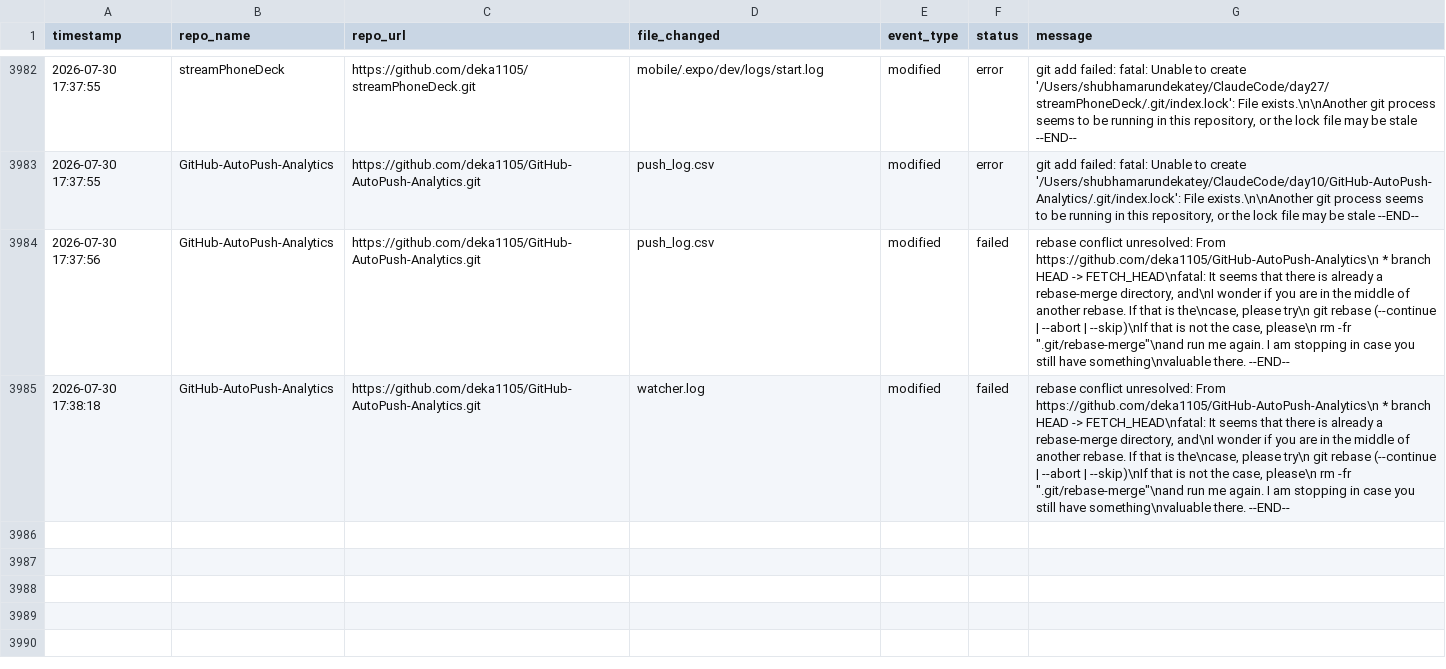
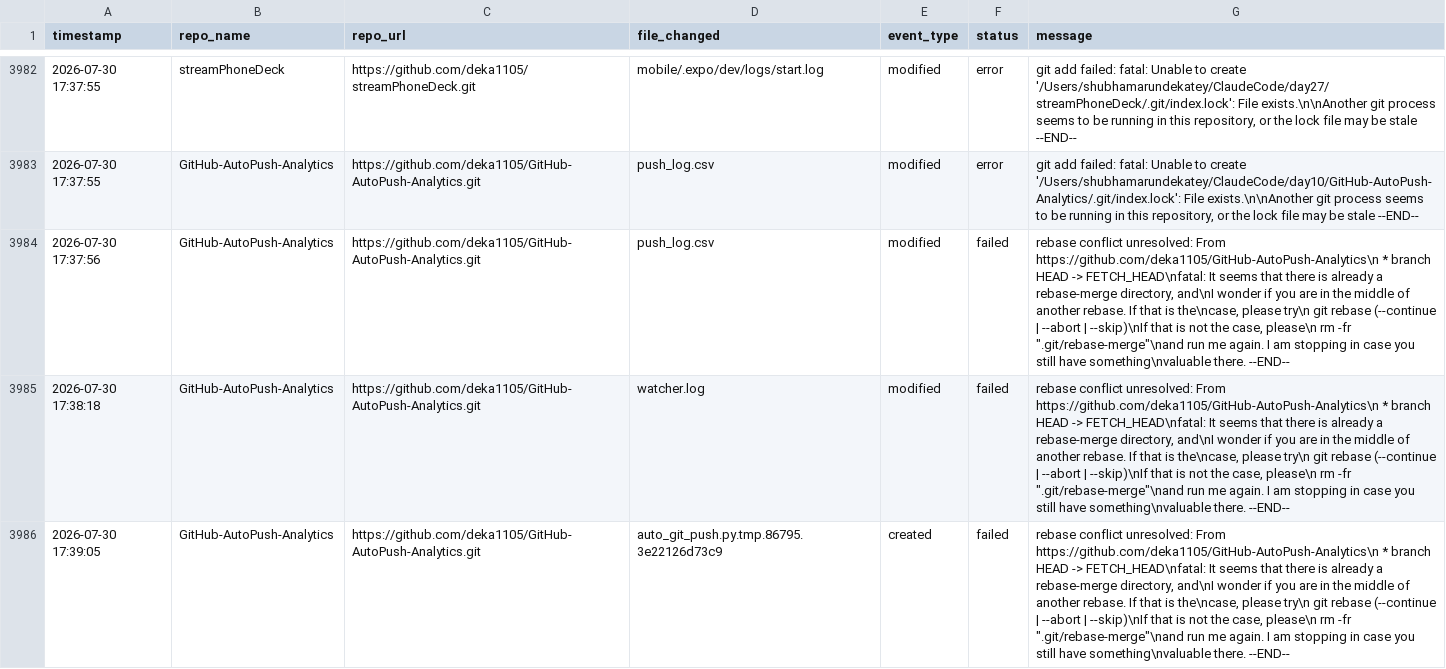
Before and after one commit to deka1105/GitHub-AutoPush-Analytics, a CSV file: push_log.csv, drawn as a sheet; only a part is shown, gaps mark what is left out; the diff names each change by its address in the sheet, - before the commit and + after, or states it on an @@ line.

Commit message:
auto-push: auto_git_push.py, push_log.csv [2026-07-30 17:39:15]

```diff
--- a/push_log.csv
+++ b/push_log.csv
+row 3986: 2026-07-30 17:39:05 | GitHub-AutoPush-Analytics | https://github.com/deka1105/GitHub-AutoPush-Analytics.git | auto_git_push.py.tmp.86795.3e22126d73c9 | created | failed | rebase conflict unresolved: From https://github.com/deka1105/GitHub-AutoPush-Analytics\n * branch HEAD -> FETCH_HEAD\nfatal: It seems that there is already a rebase-merge directory, and\nI wonder if you are in the middle of another rebase. If that is the\ncase, please try\n git rebase (--continue | --abort | --skip)\nIf that is not the case, please\n rm -fr ".git/rebase-merge"\nand run me again. I am stopping in case you still have something\nvaluable there. --END--
```
Also changed, not shown: 1 other file.
